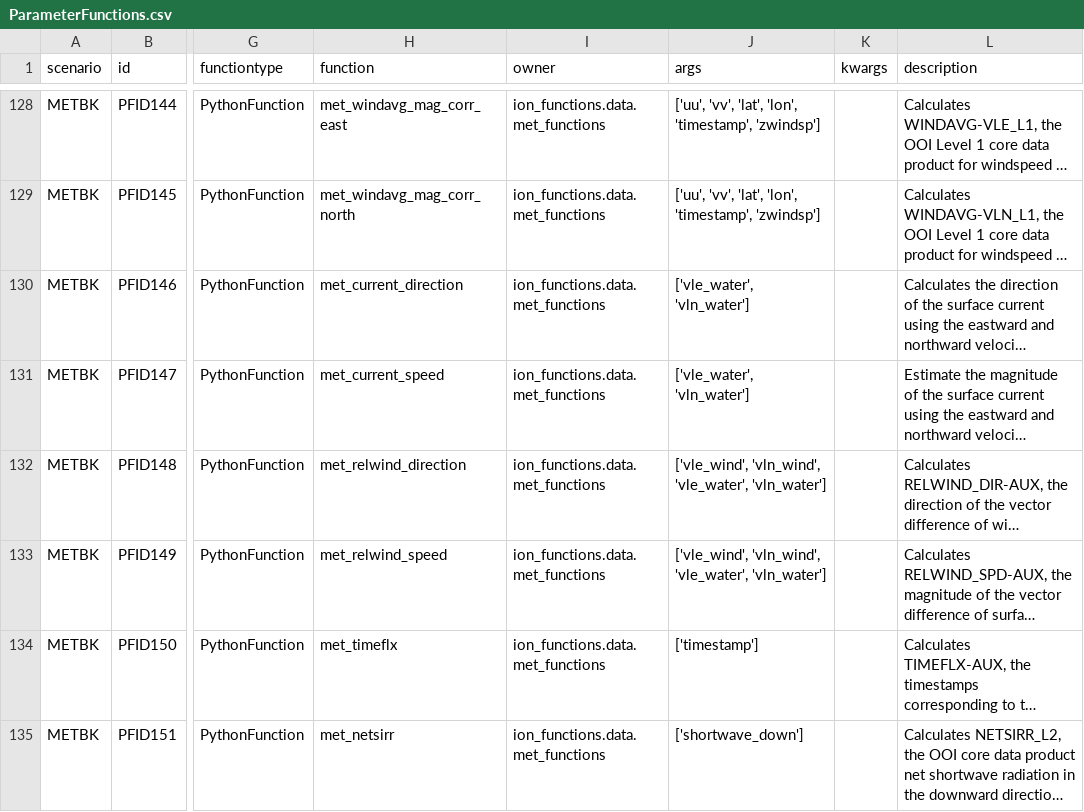
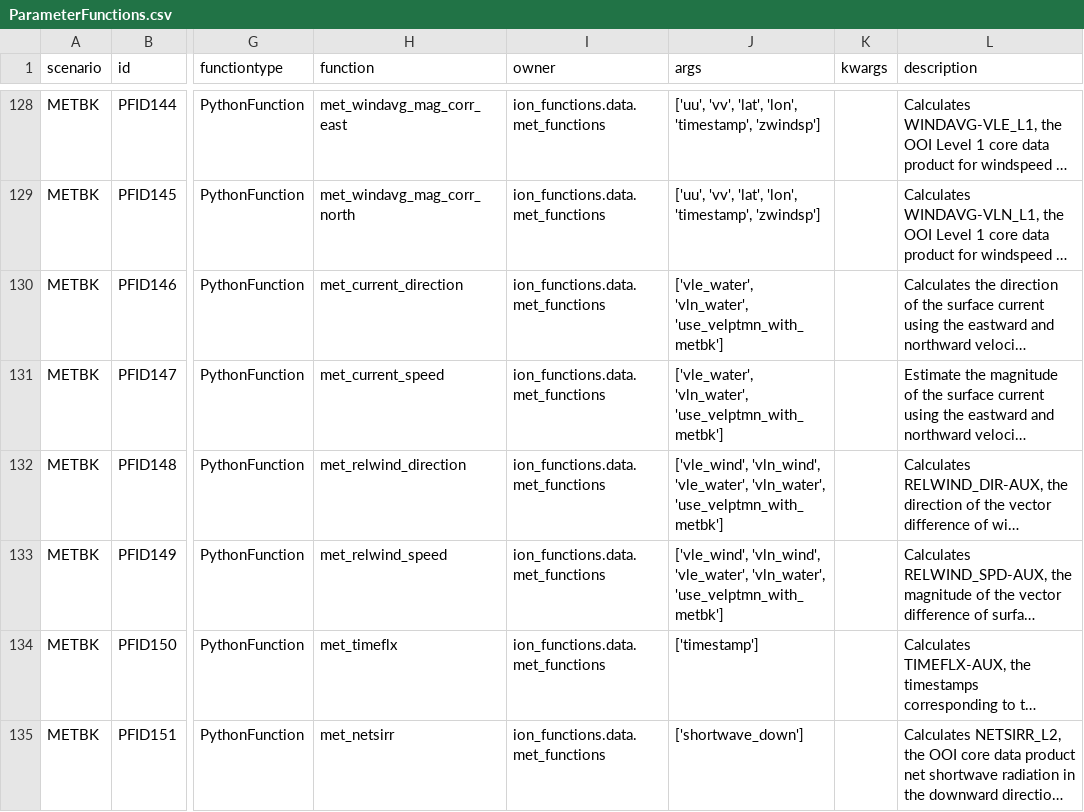
Before and after one commit to oceanobservatories/preload-database, a CSV file: csv/ParameterFunctions.csv, drawn as a sheet; only a part is shown, gaps mark what is left out; long unchanged cells end in …; the diff names each change by its address in the sheet, - before the commit and + after, or states it on an @@ line.

```diff
--- a/csv/ParameterFunctions.csv
+++ b/csv/ParameterFunctions.csv
-J130:J131 (args): ['vle_water', 'vln_water']
+J130:J131 (args): ['vle_water', 'vln_water', 'use_velptmn_with_metbk']
-J132:J133 (args): …'vln_wind', 'vle_water', 'vln_water']
+J132:J133 (args): …'vln_wind', 'vle_water', 'vln_water', 'use_velptmn_with_metbk']
```
Also changed, not shown: csv/ParameterDefs.csv, 2 other files.
